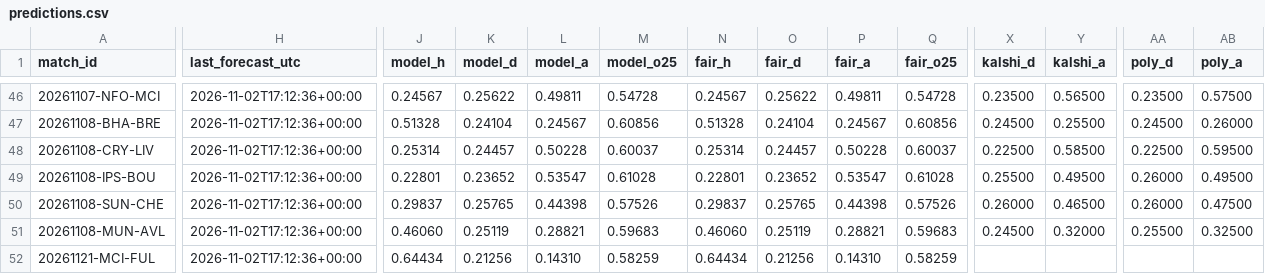
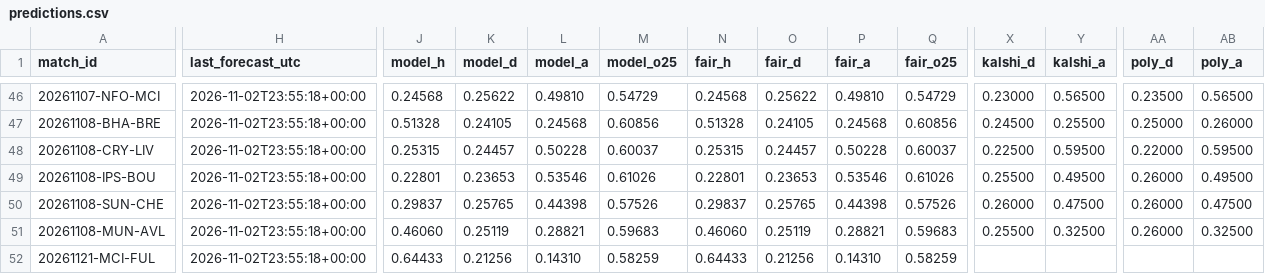
Before and after one commit to mahmedken/betting-analytics, a CSV file: data/ledger/predictions.csv, drawn as a sheet; only a part is shown, gaps mark what is left out; the diff covers the shown part only; the diff names each change by its address in the sheet, - before the commit and + after, or states it on an @@ line.

```diff
--- a/data/ledger/predictions.csv
+++ b/data/ledger/predictions.csv
-H46:H52 (last_forecast_utc): 2026-11-02T17:12:36+00:00
+H46:H52 (last_forecast_utc): 2026-11-02T23:55:18+00:00
-J46 (model_h): 0.24567
+J46 (model_h): 0.24568
-L46 (model_a): 0.49811
+L46 (model_a): 0.49810
-M46 (model_o25): 0.54728
+M46 (model_o25): 0.54729
-N46 (fair_h): 0.24567
+N46 (fair_h): 0.24568
-P46 (fair_a): 0.49811
+P46 (fair_a): 0.49810
-Q46 (fair_o25): 0.54728
+Q46 (fair_o25): 0.54729
-X46 (kalshi_d): 0.23500
+X46 (kalshi_d): 0.23000
-AB46 (poly_a): 0.57500
+AB46 (poly_a): 0.56500
-K47 (model_d): 0.24104
+K47 (model_d): 0.24105
-L47 (model_a): 0.24567
+L47 (model_a): 0.24568
-O47 (fair_d): 0.24104
+O47 (fair_d): 0.24105
-P47 (fair_a): 0.24567
+P47 (fair_a): 0.24568
-AA47 (poly_d): 0.24500
+AA47 (poly_d): 0.25000
-J48 (model_h): 0.25314
+J48 (model_h): 0.25315
-N48 (fair_h): 0.25314
+N48 (fair_h): 0.25315
-Y48 (kalshi_a): 0.58500
+Y48 (kalshi_a): 0.59500
-AA48 (poly_d): 0.22500
+AA48 (poly_d): 0.22000
-K49 (model_d): 0.23652
+K49 (model_d): 0.23653
-L49 (model_a): 0.53547
+L49 (model_a): 0.53546
-M49 (model_o25): 0.61028
+M49 (model_o25): 0.61026
-O49 (fair_d): 0.23652
+O49 (fair_d): 0.23653
-P49 (fair_a): 0.53547
+P49 (fair_a): 0.53546
-Q49 (fair_o25): 0.61028
+Q49 (fair_o25): 0.61026
-Y50 (kalshi_a): 0.46500
+Y50 (kalshi_a): 0.47500
-X51 (kalshi_d): 0.24500
+X51 (kalshi_d): 0.25500
-Y51 (kalshi_a): 0.32000
+Y51 (kalshi_a): 0.32500
-AA51 (poly_d): 0.25500
+AA51 (poly_d): 0.26000
-J52 (model_h): 0.64434
+J52 (model_h): 0.64433
-N52 (fair_h): 0.64434
+N52 (fair_h): 0.64433
```
Also changed, not shown: 1 added row and 69 edited cells elsewhere in this file, data/ledger/afcon_predictions.csv, data/ledger/signals.csv, 9 other files.
